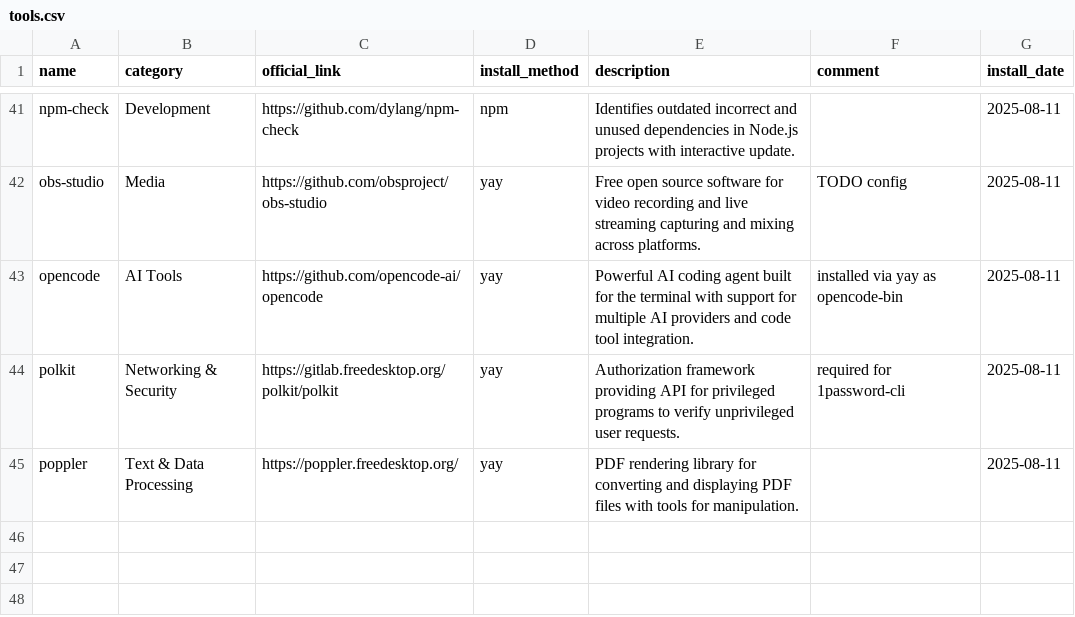
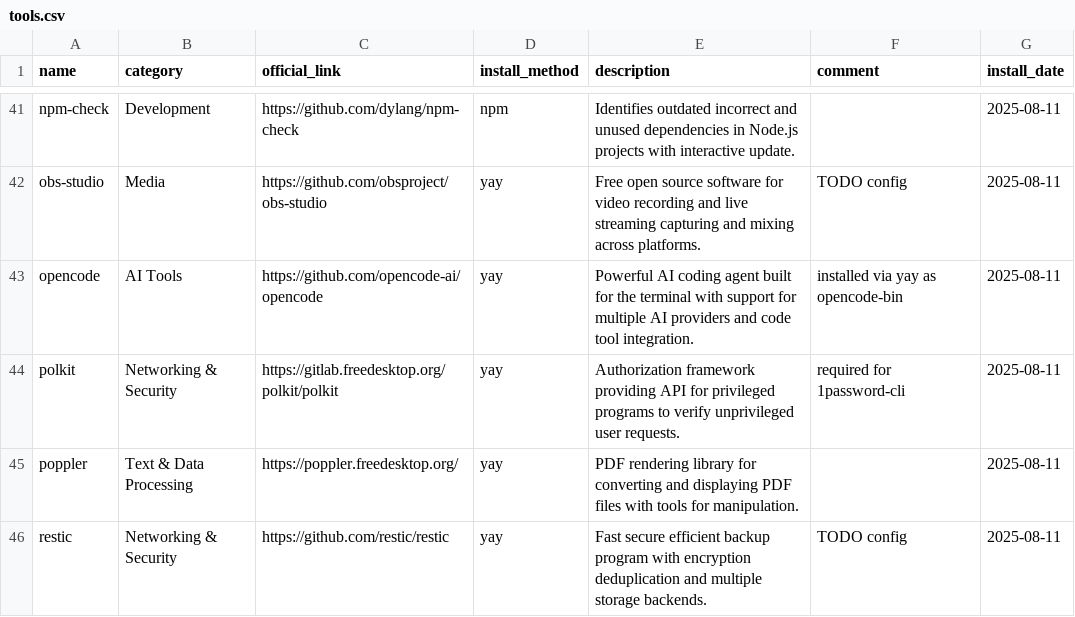
Before and after one commit to hsablonniere/tools, a CSV file: tools.csv, drawn as a sheet; only a part is shown, gaps mark what is left out.

Commit message:
add(restic): Because I learned the hard way about backups

```diff
--- a/tools.csv
+++ b/tools.csv
@@ -45 +45,2 @@ polkit,Networking & Security,https://gitlab.freedesktop.org/polkit/polkit,yay,Au
 poppler,Text & Data Processing,https://poppler.freedesktop.org/,yay,PDF rendering library for converting and displaying PDF files with tools for manipulation.,,2025-08-11
+restic,Networking & Security,https://github.com/restic/restic,yay,Fast secure efficient backup program with encryption deduplication and multiple storage backends.,TODO config,2025-08-11
```
